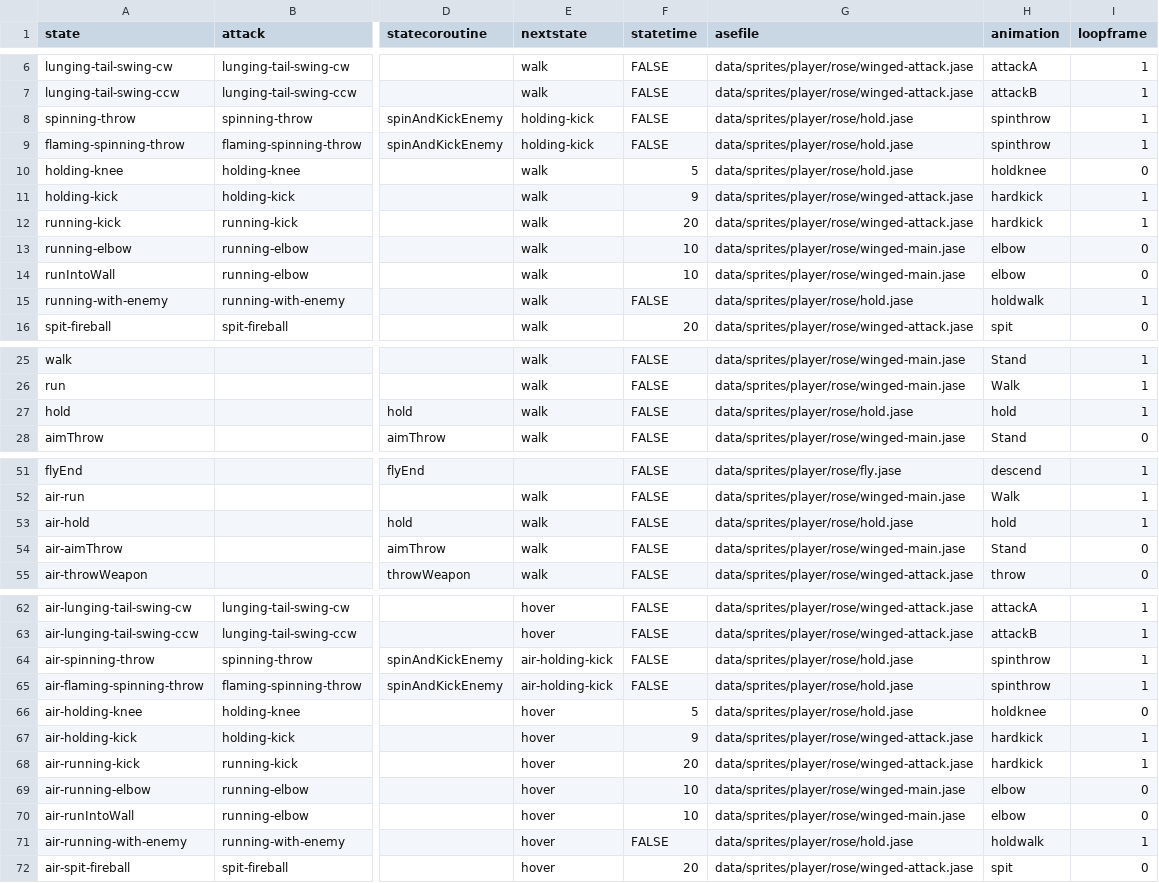
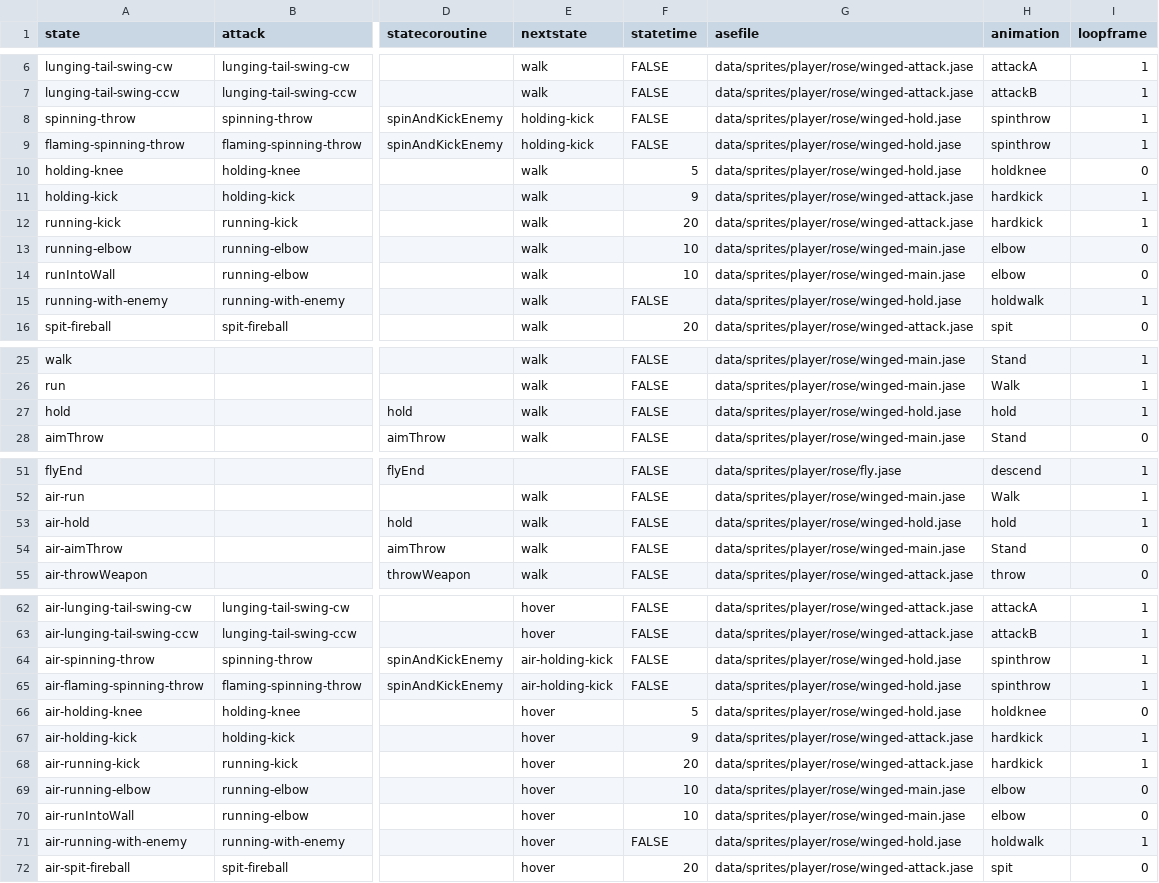
Before and after one commit to IoriBranford/dragontail, a CSV file: game/data/database/players-winged-states.csv, drawn as a sheet; only a part is shown, gaps mark what is left out; the diff names each change by its address in the sheet, - before the commit and + after, or states it on an @@ line.

Commit message:
Use winged Rose holding sprites

```diff
--- a/game/data/database/players-winged-states.csv
+++ b/game/data/database/players-winged-states.csv
-G8:G10 (asefile): data/sprites/player/rose/hold.jase
+G8:G10 (asefile): data/sprites/player/rose/winged-hold.jase
-G15 (asefile): data/sprites/player/rose/hold.jase
+G15 (asefile): data/sprites/player/rose/winged-hold.jase
-G27 (asefile): data/sprites/player/rose/hold.jase
+G27 (asefile): data/sprites/player/rose/winged-hold.jase
-G53 (asefile): data/sprites/player/rose/hold.jase
+G53 (asefile): data/sprites/player/rose/winged-hold.jase
-G64:G66 (asefile): data/sprites/player/rose/hold.jase
+G64:G66 (asefile): data/sprites/player/rose/winged-hold.jase
-G71 (asefile): data/sprites/player/rose/hold.jase
+G71 (asefile): data/sprites/player/rose/winged-hold.jase
```
Also changed, not shown: 1 other file.
